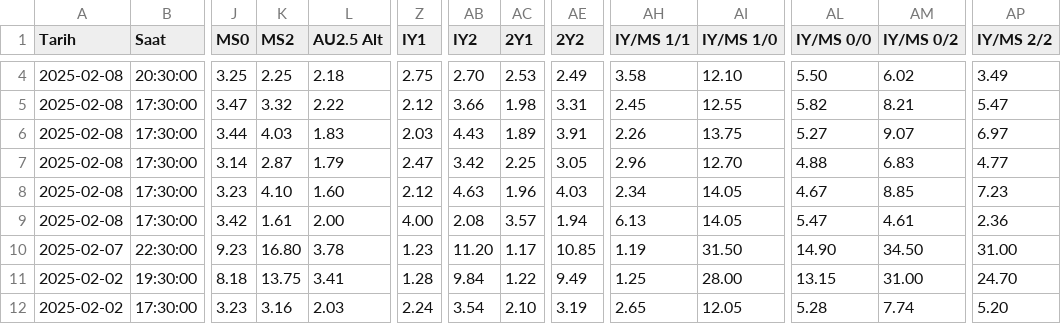
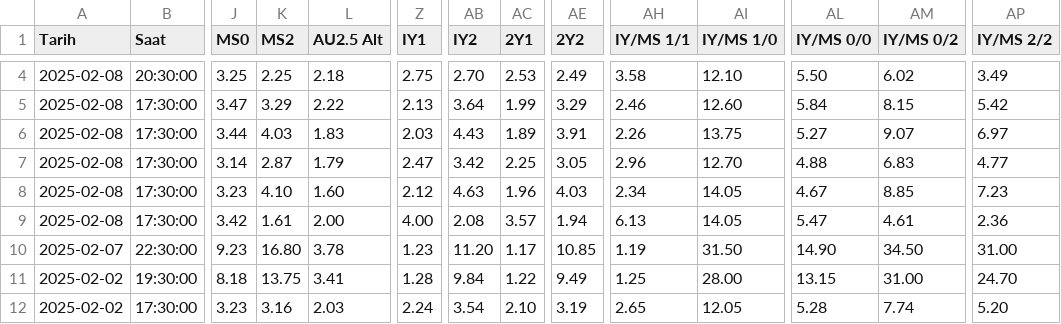
Before and after one commit to analysematchodds/match_odds_csv, a CSV file: bundesliga.csv, drawn as a sheet; only a part is shown, gaps mark what is left out; the diff covers the shown part only; the diff names each change by its address in the sheet, - before the commit and + after, or states it on an @@ line.

```diff
--- a/bundesliga.csv
+++ b/bundesliga.csv
-K5 (MS2): 3.32
+K5 (MS2): 3.29
-Z5 (IY1): 2.12
+Z5 (IY1): 2.13
-AB5 (IY2): 3.66
+AB5 (IY2): 3.64
-AC5 (2Y1): 1.98
+AC5 (2Y1): 1.99
-AE5 (2Y2): 3.31
+AE5 (2Y2): 3.29
-AH5 (IY/MS 1/1): 2.45
+AH5 (IY/MS 1/1): 2.46
-AI5 (IY/MS 1/0): 12.55
+AI5 (IY/MS 1/0): 12.60
-AL5 (IY/MS 0/0): 5.82
+AL5 (IY/MS 0/0): 5.84
-AM5 (IY/MS 0/2): 8.21
+AM5 (IY/MS 0/2): 8.15
-AP5 (IY/MS 2/2): 5.47
+AP5 (IY/MS 2/2): 5.42
```
Also changed, not shown: 42 edited cells elsewhere in this file.
